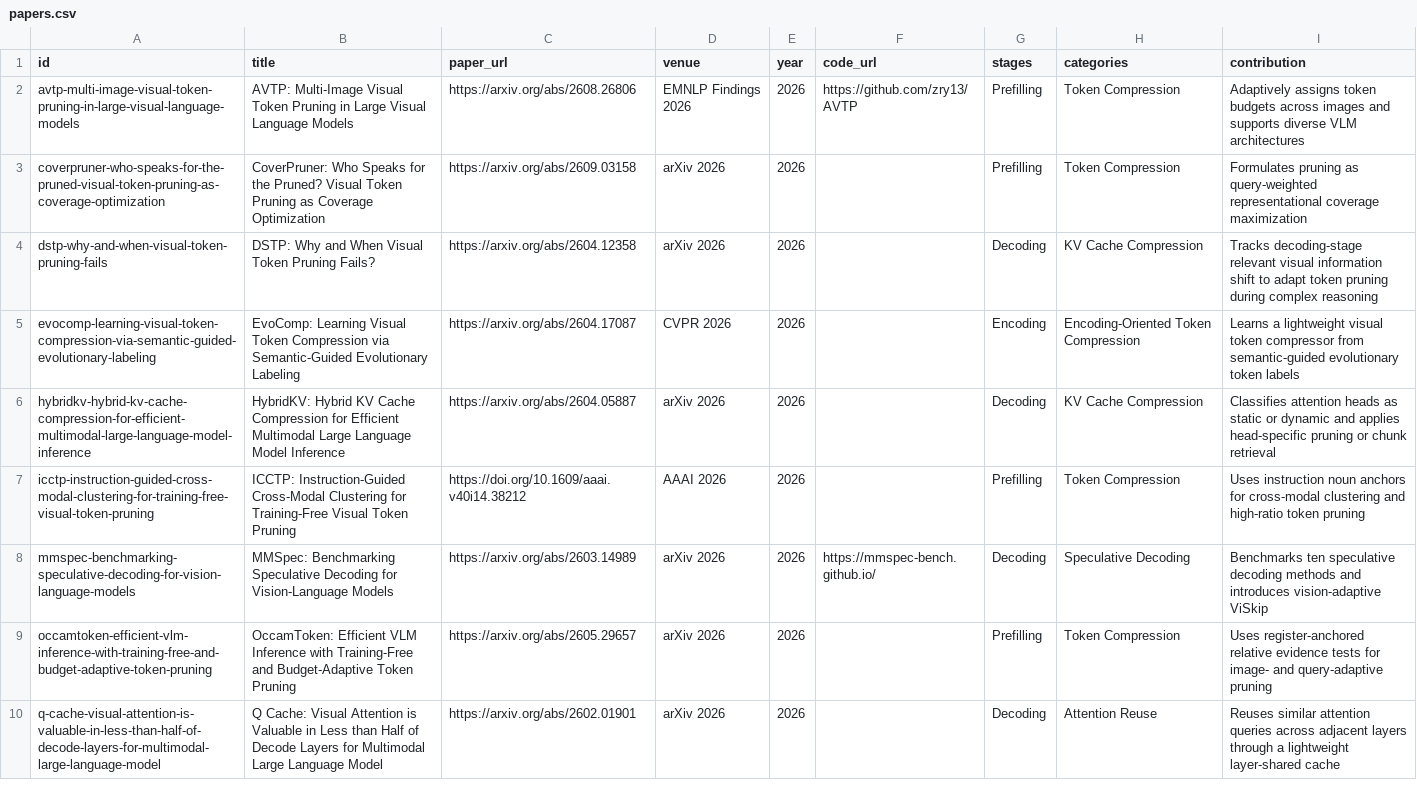
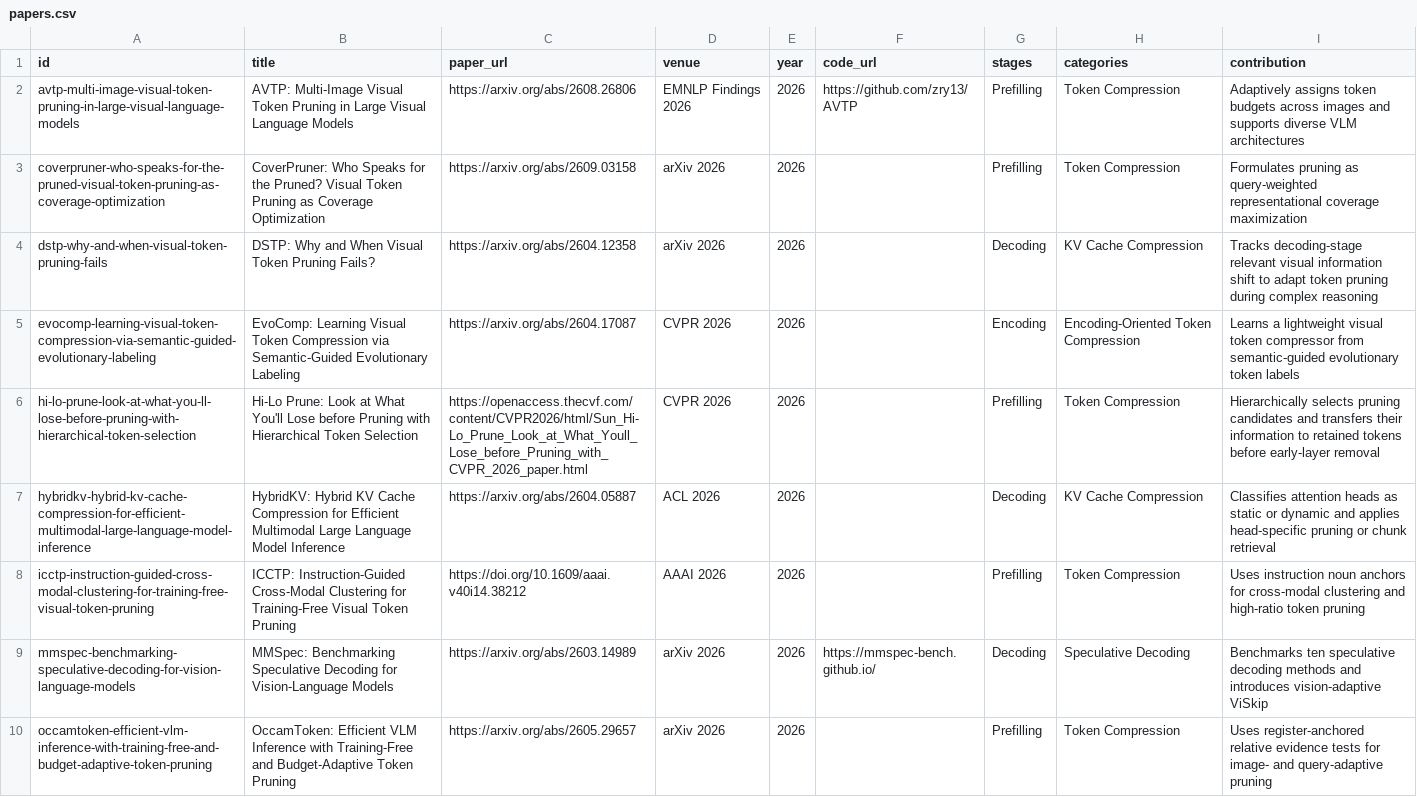
Before and after one commit to SuDIS-ZJU/Efficient-LVLMs-Inference, a CSV file: docs/data/papers.csv, drawn as a sheet; only a part is shown; the shorter side is filled out with more unchanged rows.

Commit message:
Add Hi-Lo Prune (CVPR 2026) and refresh catalog exports

```diff
--- a/docs/data/papers.csv
+++ b/docs/data/papers.csv
@@ -5,3 +5,4 @@ dstp-why-and-when-visual-token-pruning-fails,DSTP: Why and When Visual Token Pru
 evocomp-learning-visual-token-compression-via-semantic-guided-evolutionary-labeling,EvoComp: Learning Visual Token Compression via Semantic-Guided Evolutionary Labeling,https://arxiv.org/abs/2604.17087,CVPR 2026,2026,,Encoding,Encoding-Oriented Token Compression,Learns a lightweight visual token compressor from semantic-guided evolutionary token labels
-hybridkv-hybrid-kv-cache-compression-for-efficient-multimodal-large-language-model-inference,HybridKV: Hybrid KV Cache Compression for Efficient Multimodal Large Language Model Inference,https://arxiv.org/abs/2604.05887,arXiv 2026,2026,,Decoding,KV Cache Compression,Classifies attention heads as static or dynamic and applies head-specific pruning or chunk retrieval
+hi-lo-prune-look-at-what-you-ll-lose-before-pruning-with-hierarchical-token-selection,Hi-Lo Prune: Look at What You'll Lose before Pruning with Hierarchical Token Selection,https://openaccess.thecvf.com/content/CVPR2026/html/Sun_Hi-Lo_Prune_Look_at_What_Youll_Lose_before_Pruning_with_CVPR_2026_paper.html,CVPR 2026,2026,,Prefilling,Token Compression,Hierarchically selects pruning candidates and transfers their information to retained tokens before early-layer removal
+hybridkv-hybrid-kv-cache-compression-for-efficient-multimodal-large-language-model-inference,HybridKV: Hybrid KV Cache Compression for Efficient Multimodal Large Language Model Inference,https://arxiv.org/abs/2604.05887,ACL 2026,2026,,Decoding,KV Cache Compression,Classifies attention heads as static or dynamic and applies head-specific pruning or chunk retrieval
 icctp-instruction-guided-cross-modal-clustering-for-training-free-visual-token-pruning,ICCTP: Instruction-Guided Cross-Modal Clustering for Training-Free Visual Token Pruning,https://doi.org/10.1609/aaai.v40i14.38212,AAAI 2026,2026,,Prefilling,Token Compression,Uses instruction noun anchors for cross-modal clustering and high-ratio token pruning
```
Also changed, not shown: 4 other files.
